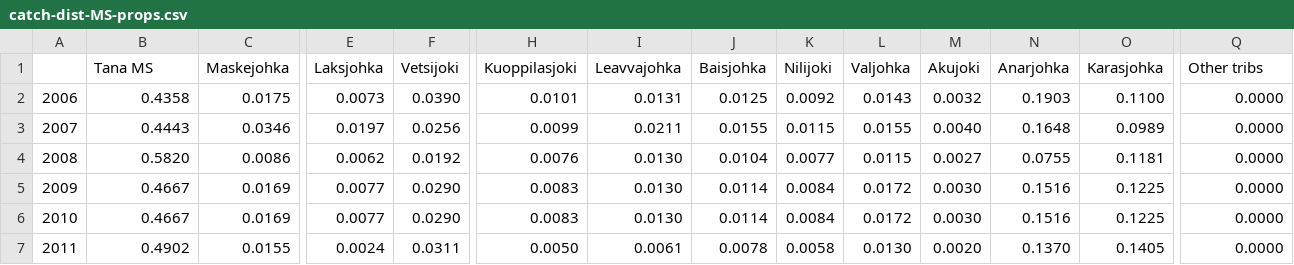
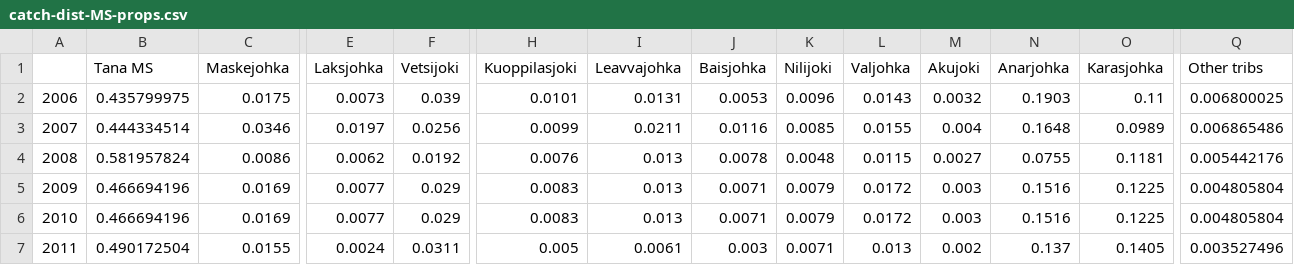
Before and after one commit to mortenfalkegard/Tana_status_assessment, a CSV file: data/catch-dist-MS-props.csv, drawn as a sheet; only a part is shown, gaps mark what is left out; the diff covers the shown part only; the diff names each change by its address in the sheet, - before the commit and + after, or states it on an @@ line.

Commit message:
Redid the file due to several errors caused by misinterpreting the latest genetic results.

```diff
--- a/data/catch-dist-MS-props.csv
+++ b/data/catch-dist-MS-props.csv
-B2 (Tana MS): 0.4358
+B2 (Tana MS): 0.435799975
-F2 (Vetsijoki): 0.0390
+F2 (Vetsijoki): 0.039
-J2 (Baisjohka): 0.0125
+J2 (Baisjohka): 0.0053
-K2 (Nilijoki): 0.0092
+K2 (Nilijoki): 0.0096
-O2 (Karasjohka): 0.1100
+O2 (Karasjohka): 0.11
-Q2 (Other tribs): 0.0000
+Q2 (Other tribs): 0.006800025
-B3 (Tana MS): 0.4443
+B3 (Tana MS): 0.444334514
-J3 (Baisjohka): 0.0155
+J3 (Baisjohka): 0.0116
-K3 (Nilijoki): 0.0115
+K3 (Nilijoki): 0.0085
-M3 (Akujoki): 0.0040
+M3 (Akujoki): 0.004
-Q3 (Other tribs): 0.0000
+Q3 (Other tribs): 0.006865486
-B4 (Tana MS): 0.5820
+B4 (Tana MS): 0.581957824
-I4:I6 (Leavvajohka): 0.0130
+I4:I6 (Leavvajohka): 0.013
-J4 (Baisjohka): 0.0104
+J4 (Baisjohka): 0.0078
-K4 (Nilijoki): 0.0077
+K4 (Nilijoki): 0.0048
-Q4 (Other tribs): 0.0000
+Q4 (Other tribs): 0.005442176
-B5:B6 (Tana MS): 0.4667
+B5:B6 (Tana MS): 0.466694196
-F5:F6 (Vetsijoki): 0.0290
+F5:F6 (Vetsijoki): 0.029
-J5:J6 (Baisjohka): 0.0114
+J5:J6 (Baisjohka): 0.0071
-K5:K6 (Nilijoki): 0.0084
+K5:K6 (Nilijoki): 0.0079
-M5:M6 (Akujoki): 0.0030
+M5:M6 (Akujoki): 0.003
-Q5:Q6 (Other tribs): 0.0000
+Q5:Q6 (Other tribs): 0.004805804
-B7 (Tana MS): 0.4902
+B7 (Tana MS): 0.490172504
-H7 (Kuoppilasjoki): 0.0050
+H7 (Kuoppilasjoki): 0.005
-J7 (Baisjohka): 0.0078
+J7 (Baisjohka): 0.003
-K7 (Nilijoki): 0.0058
+K7 (Nilijoki): 0.0071
-L7 (Valjohka): 0.0130
+L7 (Valjohka): 0.013
-M7 (Akujoki): 0.0020
+M7 (Akujoki): 0.002
-N7 (Anarjohka): 0.1370
+N7 (Anarjohka): 0.137
-Q7 (Other tribs): 0.0000
+Q7 (Other tribs): 0.003527496
```
Also changed, not shown: 99 edited cells elsewhere in this file.
